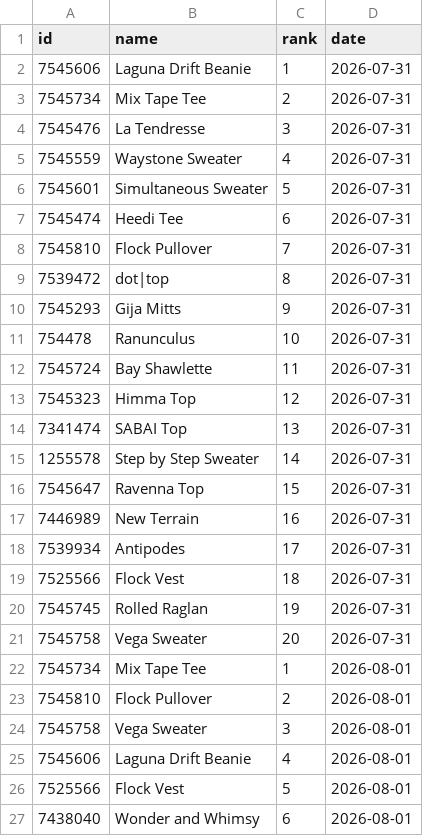
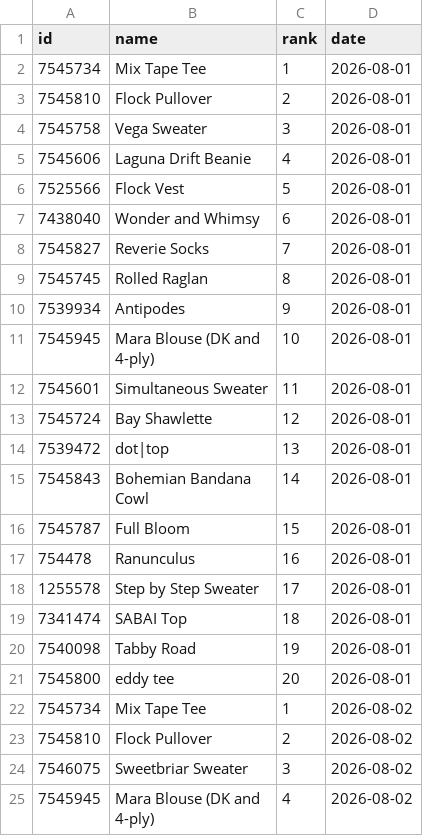
Before and after one commit to alexmcsw/ravelry-table, a CSV file: data/hot_yesterday.csv, drawn as a sheet; only a part is shown; the shorter side is filled out with more unchanged rows; removed rows and columns are numbered as before the commit, all else as after; the diff covers the shown part only; the diff names each change by its address in the sheet, - before the commit and + after, or states it on an @@ line.

```diff
--- a/data/hot_yesterday.csv
+++ b/data/hot_yesterday.csv
-row 2: 7545606 | Laguna Drift Beanie | 1 | 2026-07-31
-row 3: 7545734 | Mix Tape Tee | 2 | 2026-07-31
-row 4: 7545476 | La Tendresse | 3 | 2026-07-31
-row 5: 7545559 | Waystone Sweater | 4 | 2026-07-31
-row 6: 7545601 | Simultaneous Sweater | 5 | 2026-07-31
-row 7: 7545474 | Heedi Tee | 6 | 2026-07-31
-row 8: 7545810 | Flock Pullover | 7 | 2026-07-31
-row 9: 7539472 | dot|top | 8 | 2026-07-31
-row 10: 7545293 | Gija Mitts | 9 | 2026-07-31
-row 11: 754478 | Ranunculus | 10 | 2026-07-31
-row 12: 7545724 | Bay Shawlette | 11 | 2026-07-31
-row 13: 7545323 | Himma Top | 12 | 2026-07-31
-row 14: 7341474 | SABAI Top | 13 | 2026-07-31
-row 15: 1255578 | Step by Step Sweater | 14 | 2026-07-31
-row 16: 7545647 | Ravenna Top | 15 | 2026-07-31
-row 17: 7446989 | New Terrain | 16 | 2026-07-31
-row 18: 7539934 | Antipodes | 17 | 2026-07-31
-row 19: 7525566 | Flock Vest | 18 | 2026-07-31
-row 20: 7545745 | Rolled Raglan | 19 | 2026-07-31
-row 21: 7545758 | Vega Sweater | 20 | 2026-07-31
```
Also changed, not shown: 20 added rows elsewhere in this file.
